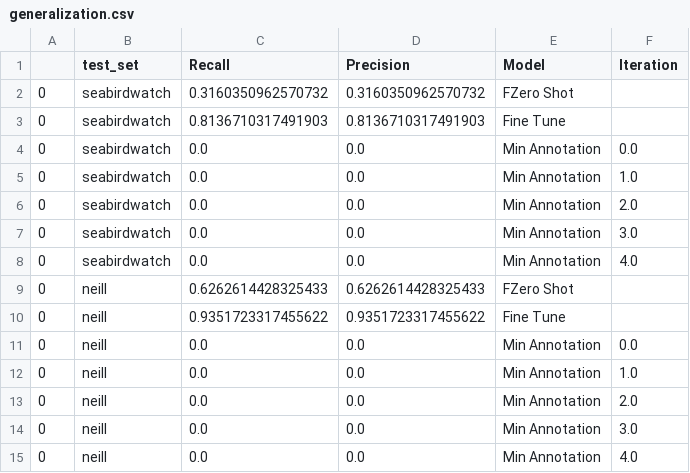
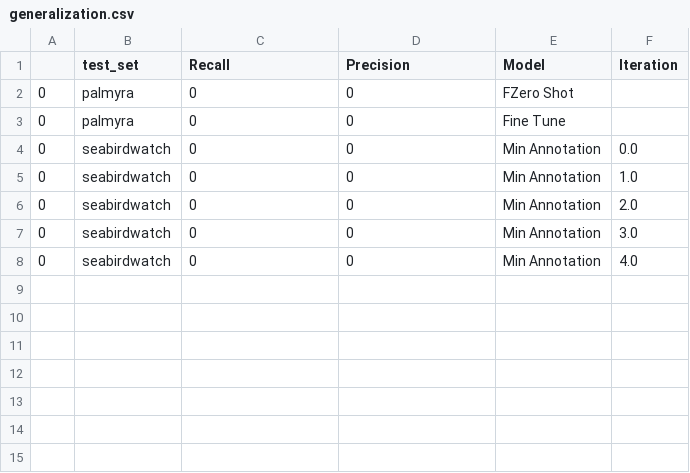
Before and after one commit to weecology/BirdDetector, a CSV file: Figures/generalization.csv, drawn as a sheet.

Commit message:
Test run

```diff
--- a/Figures/generalization.csv
+++ b/Figures/generalization.csv
@@ -1,15 +1,8 @@
 ,test_set,Recall,Precision,Model,Iteration
-0,seabirdwatch,0.3160350962570732,0.3160350962570732,FZero Shot,
-0,seabirdwatch,0.8136710317491903,0.8136710317491903,Fine Tune,
-0,seabirdwatch,0.0,0.0,Min Annotation,0.0
-0,seabirdwatch,0.0,0.0,Min Annotation,1.0
-0,seabirdwatch,0.0,0.0,Min Annotation,2.0
-0,seabirdwatch,0.0,0.0,Min Annotation,3.0
-0,seabirdwatch,0.0,0.0,Min Annotation,4.0
-0,neill,0.6262614428325433,0.6262614428325433,FZero Shot,
-0,neill,0.9351723317455622,0.9351723317455622,Fine Tune,
-0,neill,0.0,0.0,Min Annotation,0.0
-0,neill,0.0,0.0,Min Annotation,1.0
-0,neill,0.0,0.0,Min Annotation,2.0
-0,neill,0.0,0.0,Min Annotation,3.0
-0,neill,0.0,0.0,Min Annotation,4.0
+0,palmyra,0,0,FZero Shot,
+0,palmyra,0,0,Fine Tune,
+0,seabirdwatch,0,0,Min Annotation,0.0
+0,seabirdwatch,0,0,Min Annotation,1.0
+0,seabirdwatch,0,0,Min Annotation,2.0
+0,seabirdwatch,0,0,Min Annotation,3.0
+0,seabirdwatch,0,0,Min Annotation,4.0
```
Also changed, not shown: 1 other file.
